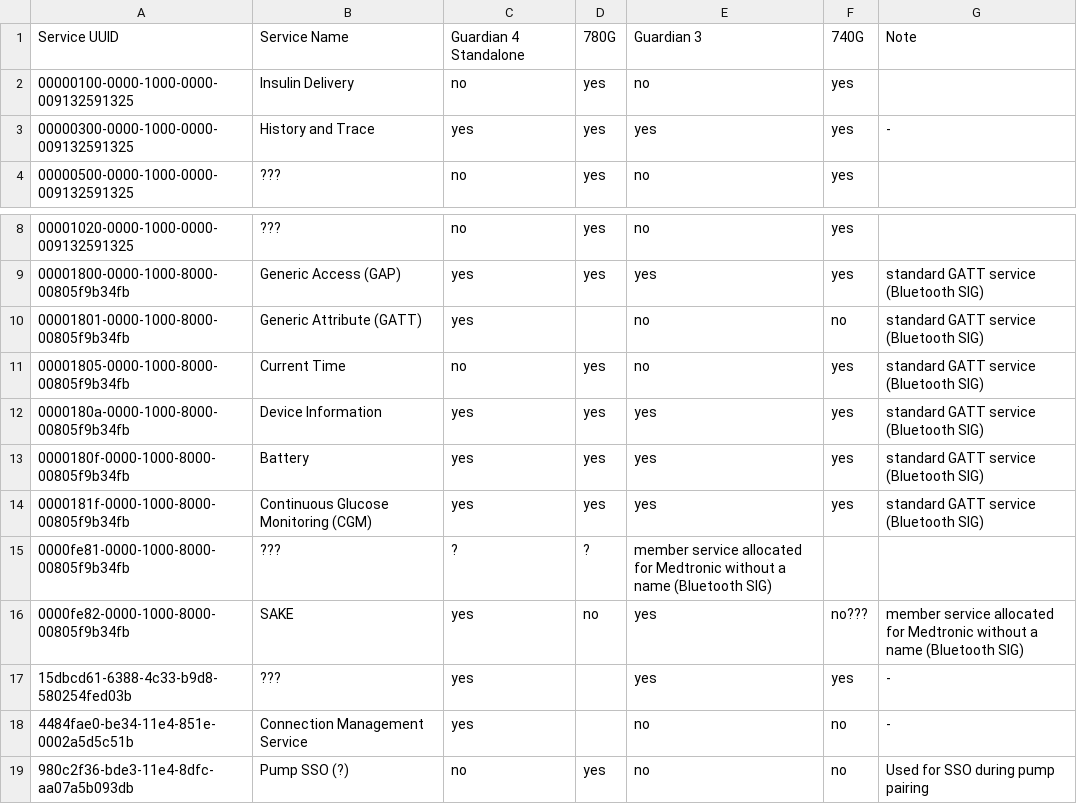
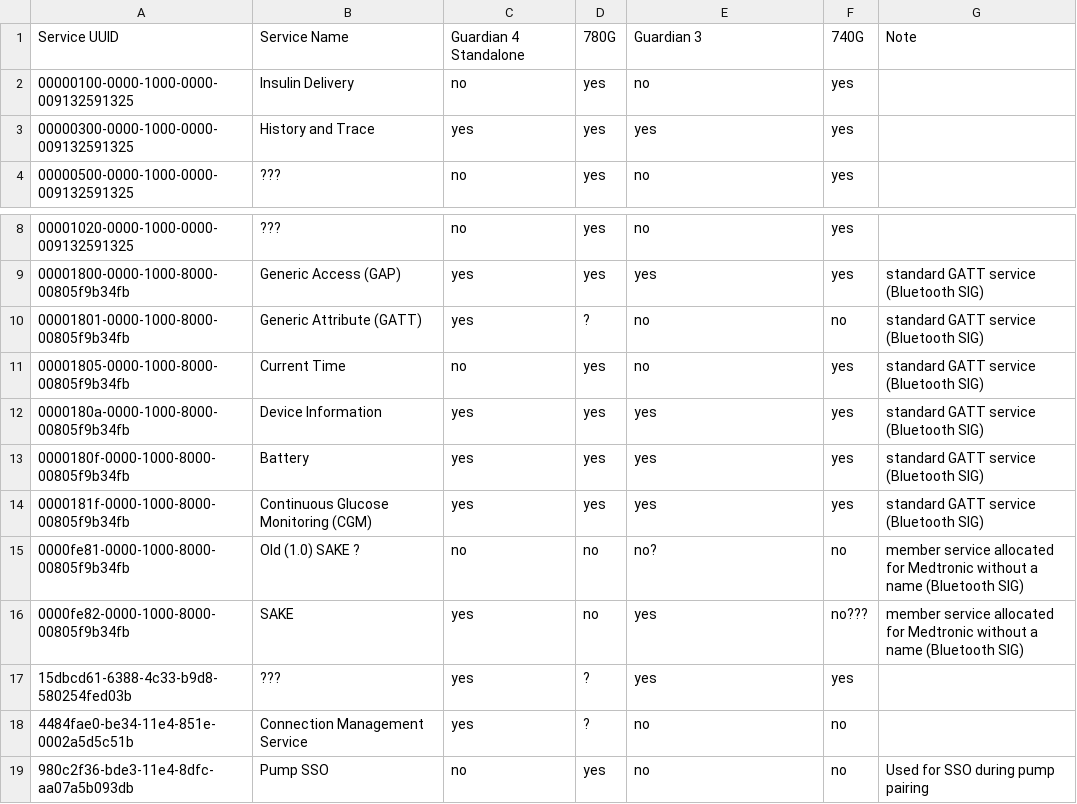
Before and after one commit to palmarci/OpenGuardian, a CSV file: data/com_matrix/_services.csv, drawn as a sheet; only a part is shown, gaps mark what is left out.

Commit message:
ComMatrix: fixing services.csv syntax error

```diff
--- a/data/com_matrix/_services.csv
+++ b/data/com_matrix/_services.csv
@@ -2,3 +2,3 @@ Service UUID,Service Name,Guardian 4 Standalone,780G,Guardian 3,740G,Note
 00000100-0000-1000-0000-009132591325,Insulin Delivery,no,yes,no,yes,
-00000300-0000-1000-0000-009132591325,History and Trace,yes,yes,yes,yes,-
+00000300-0000-1000-0000-009132591325,History and Trace,yes,yes,yes,yes,
 00000500-0000-1000-0000-009132591325,???,no,yes,no,yes,
@@ -9,3 +9,3 @@ Service UUID,Service Name,Guardian 4 Standalone,780G,Guardian 3,740G,Note
 00001800-0000-1000-8000-00805f9b34fb,Generic Access (GAP),yes,yes,yes,yes,standard GATT service (Bluetooth SIG)
-00001801-0000-1000-8000-00805f9b34fb,Generic Attribute (GATT),yes,,no,no,standard GATT service (Bluetooth SIG)
+00001801-0000-1000-8000-00805f9b34fb,Generic Attribute (GATT),yes,?,no,no,standard GATT service (Bluetooth SIG)
 00001805-0000-1000-8000-00805f9b34fb,Current Time,no,yes,no,yes,standard GATT service (Bluetooth SIG)
@@ -14,6 +14,6 @@ Service UUID,Service Name,Guardian 4 Standalone,780G,Guardian 3,740G,Note
 0000181f-0000-1000-8000-00805f9b34fb,Continuous Glucose Monitoring (CGM),yes,yes,yes,yes,standard GATT service (Bluetooth SIG)
-0000fe81-0000-1000-8000-00805f9b34fb,???,?,?,member service allocated for Medtronic without a name (Bluetooth SIG)
+0000fe81-0000-1000-8000-00805f9b34fb,Old (1.0) SAKE ?,no,no,no?,no,member service allocated for Medtronic without a name (Bluetooth SIG)
 0000fe82-0000-1000-8000-00805f9b34fb,SAKE,yes,no,yes,no???,member service allocated for Medtronic without a name (Bluetooth SIG)
-15dbcd61-6388-4c33-b9d8-580254fed03b,???,yes,,yes,yes,-
-4484fae0-be34-11e4-851e-0002a5d5c51b,Connection Management Service,yes,,no,no,-
-980c2f36-bde3-11e4-8dfc-aa07a5b093db,Pump SSO (?),no,yes,no,no,Used for SSO during pump pairing
+15dbcd61-6388-4c33-b9d8-580254fed03b,???,yes,?,yes,yes,
+4484fae0-be34-11e4-851e-0002a5d5c51b,Connection Management Service,yes,?,no,no,
+980c2f36-bde3-11e4-8dfc-aa07a5b093db,Pump SSO,no,yes,no,no,Used for SSO during pump pairing
```
